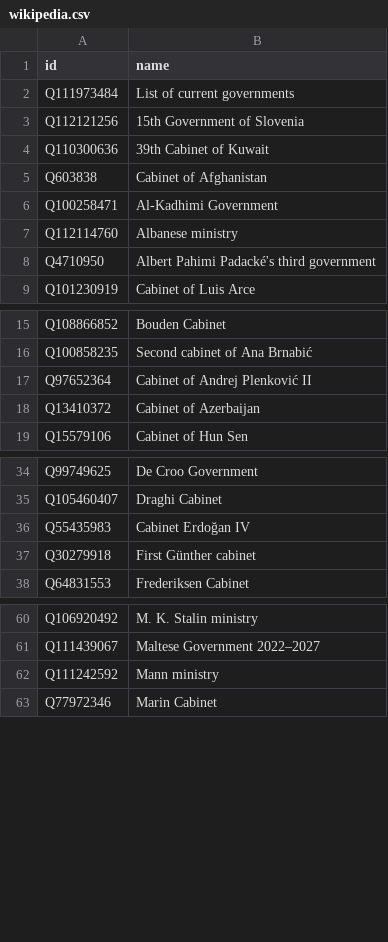
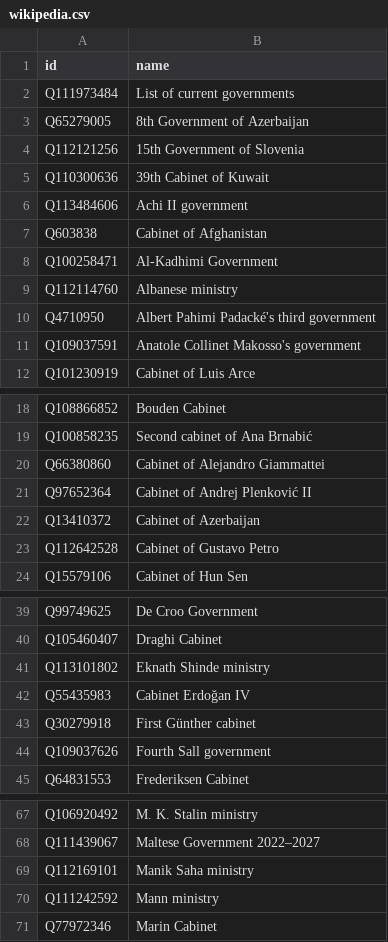
Before and after one commit to every-politician-scrapers/current-governments-enwiki, a CSV file: data/wikipedia.csv, drawn as a sheet; only a part is shown, gaps mark what is left out; the diff covers the shown part only.

```diff
--- a/data/wikipedia.csv
+++ b/data/wikipedia.csv
@@ -2,4 +2,6 @@ id,name
 Q111973484,List of current governments
+Q65279005,8th Government of Azerbaijan
 Q112121256,15th Government of Slovenia
 Q110300636,39th Cabinet of Kuwait
+Q113484606,Achi II government
 Q603838,Cabinet of Afghanistan
@@ -8,2 +10,3 @@ Q112114760,Albanese ministry
 Q4710950,Albert Pahimi Padacké's third government
+Q109037591,Anatole Collinet Makosso's government
 Q101230919,Cabinet of Luis Arce
@@ -16,4 +19,6 @@ Q108866852,Bouden Cabinet
 Q100858235,Second cabinet of Ana Brnabić
+Q66380860,Cabinet of Alejandro Giammattei
 Q97652364,Cabinet of Andrej Plenković II
 Q13410372,Cabinet of Azerbaijan
+Q112642528,Cabinet of Gustavo Petro
 Q15579106,Cabinet of Hun Sen
@@ -35,4 +40,6 @@ Q99749625,De Croo Government
 Q105460407,Draghi Cabinet
+Q113101802,Eknath Shinde ministry
 Q55435983,Cabinet Erdoğan IV
 Q30279918,First Günther cabinet
+Q109037626,Fourth Sall government
 Q64831553,Frederiksen Cabinet
@@ -61,2 +68,3 @@ Q106920492,M. K. Stalin ministry
 Q111439067,Maltese Government 2022–2027
+Q112169101,Manik Saha ministry
 Q111242592,Mann ministry
```
Also changed, not shown: 3 added rows elsewhere in this file, data/wikidata.csv.
